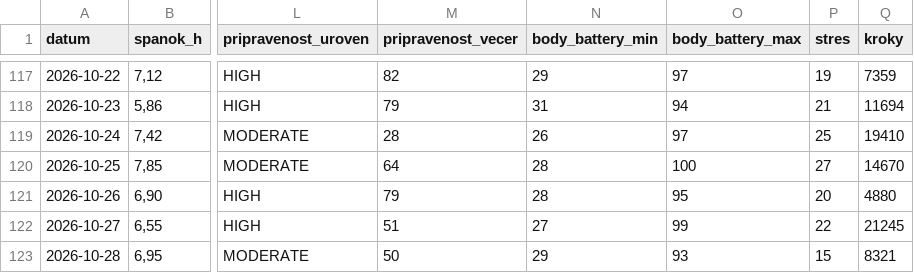
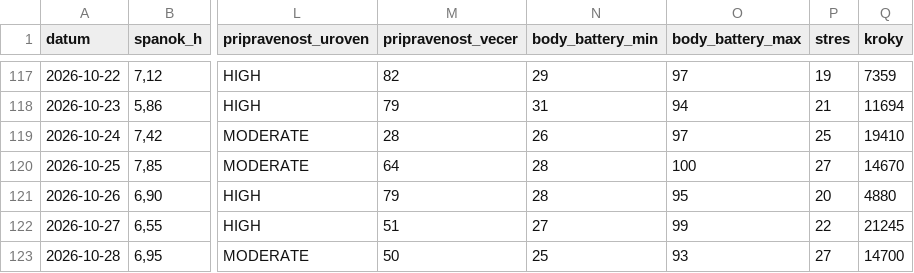
Before and after one commit to panacekm08/relaxrun, a CSV file: wellness.csv, drawn as a sheet; only a part is shown, gaps mark what is left out; the diff names each change by its address in the sheet, - before the commit and + after, or states it on an @@ line.

```diff
--- a/wellness.csv
+++ b/wellness.csv
-N123 (body_battery_min): 29
+N123 (body_battery_min): 25
-P123 (stres): 15
+P123 (stres): 27
-Q123 (kroky): 8321
+Q123 (kroky): 14700
```
Also changed, not shown: 4 other files.
